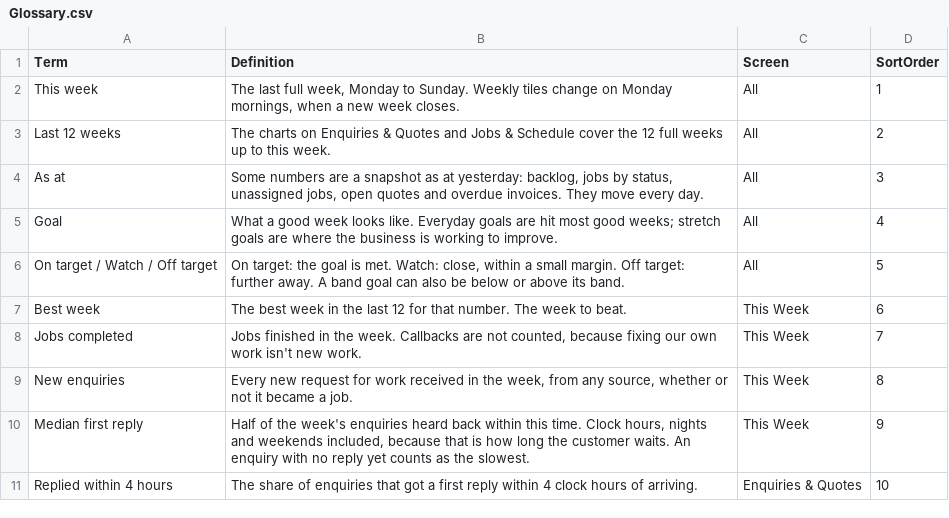
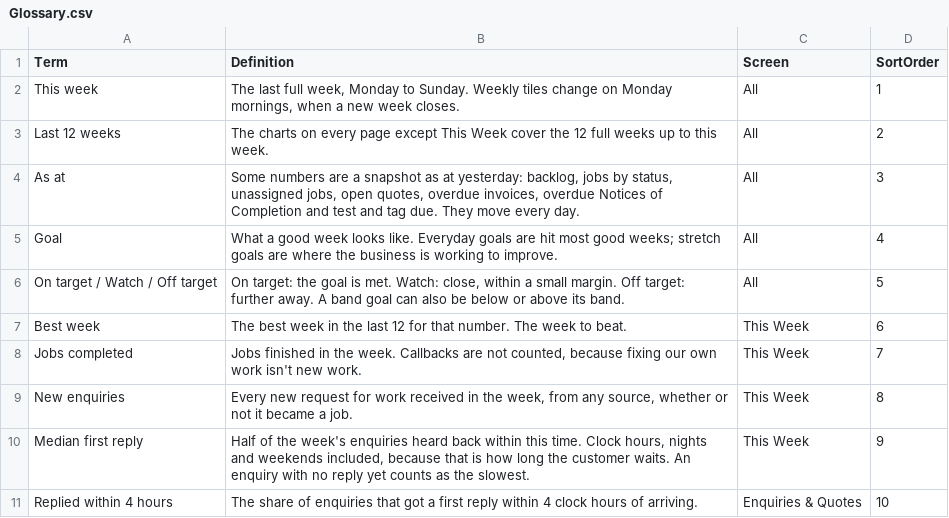
Before and after one commit to pathak007/rudram-sparky-ops-demo-data, a CSV file: data/electrical/Glossary.csv, drawn as a sheet; only a part is shown.

```diff
--- a/data/electrical/Glossary.csv
+++ b/data/electrical/Glossary.csv
@@ -2,4 +2,4 @@ Term,Definition,Screen,SortOrder
 This week,"The last full week, Monday to Sunday. Weekly tiles change on Monday mornings, when a new week closes.",All,1
-Last 12 weeks,The charts on Enquiries & Quotes and Jobs & Schedule cover the 12 full weeks up to this week.,All,2
-As at,"Some numbers are a snapshot as at yesterday: backlog, jobs by status, unassigned jobs, open quotes and overdue invoices. They move every day.",All,3
+Last 12 weeks,The charts on every page except This Week cover the 12 full weeks up to this week.,All,2
+As at,"Some numbers are a snapshot as at yesterday: backlog, jobs by status, unassigned jobs, open quotes, overdue invoices, overdue Notices of Completion and test and tag due. They move every day.",All,3
 Goal,What a good week looks like. Everyday goals are hit most good weeks; stretch goals are where the business is working to improve.,All,4
```
Also changed, not shown: data/electrical/CfgSetting.csv, data/electrical/CfgTarget.csv, 3 other files.
